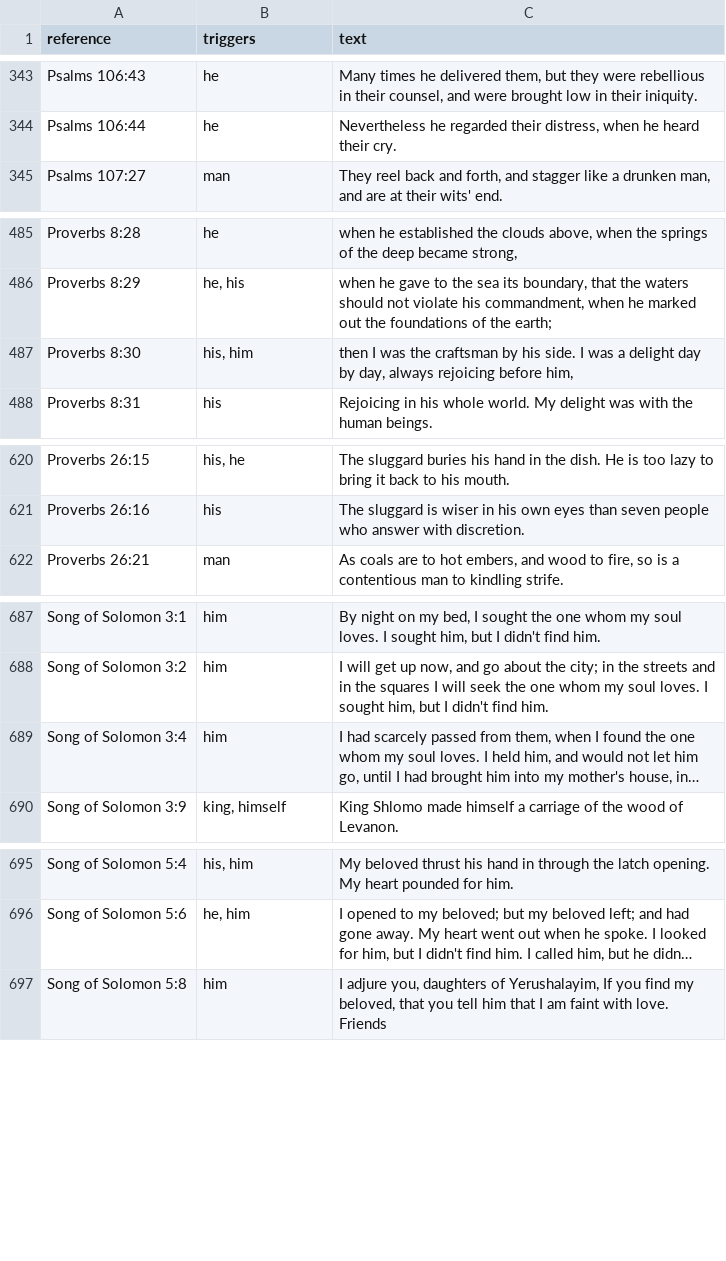
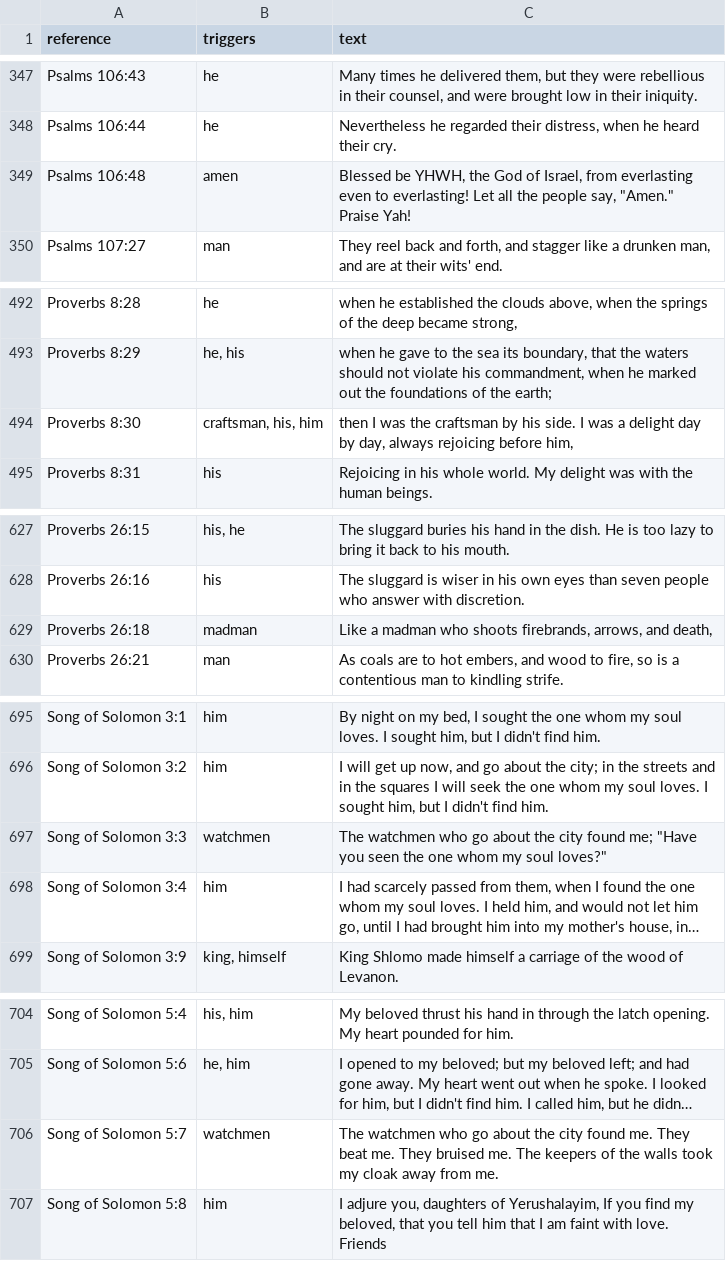
Before and after one commit to Wayback-Project/thewaytranslations, a TSV file: audit-output/masculine-inventory-2026-09-14/candidates.tsv, drawn as a sheet; only a part is shown, gaps mark what is left out; long unchanged cells end in …; addresses are those after the commit; the diff covers the shown part only; the diff names each change by its address in the sheet, - before the commit and + after, or states it on an @@ line.

```diff
--- a/audit-output/masculine-inventory-2026-09-14/candidates.tsv
+++ b/audit-output/masculine-inventory-2026-09-14/candidates.tsv
+row 349: Psalms 106:48 | amen | Blessed be YHWH, the God of Israel, from everlasting even to everlasting! Let all the people say, "Amen." Praise Yah!
-B494 (triggers): his, him
+B494 (triggers): craftsman, his, him
+row 629: Proverbs 26:18 | madman | Like a madman who shoots firebrands, arrows, and death,
+row 697: Song of Solomon 3:3 | watchmen | The watchmen who go about the city found me; "Have you seen the one whom my soul loves?"
+row 706: Song of Solomon 5:7 | watchmen | The watchmen who go about the city found me. They beat me. They bruised me. The keepers of the walls took my cloak away from me.
```
Also changed, not shown: 6 added rows and 1 edited cell elsewhere in this file, 1 other file.
